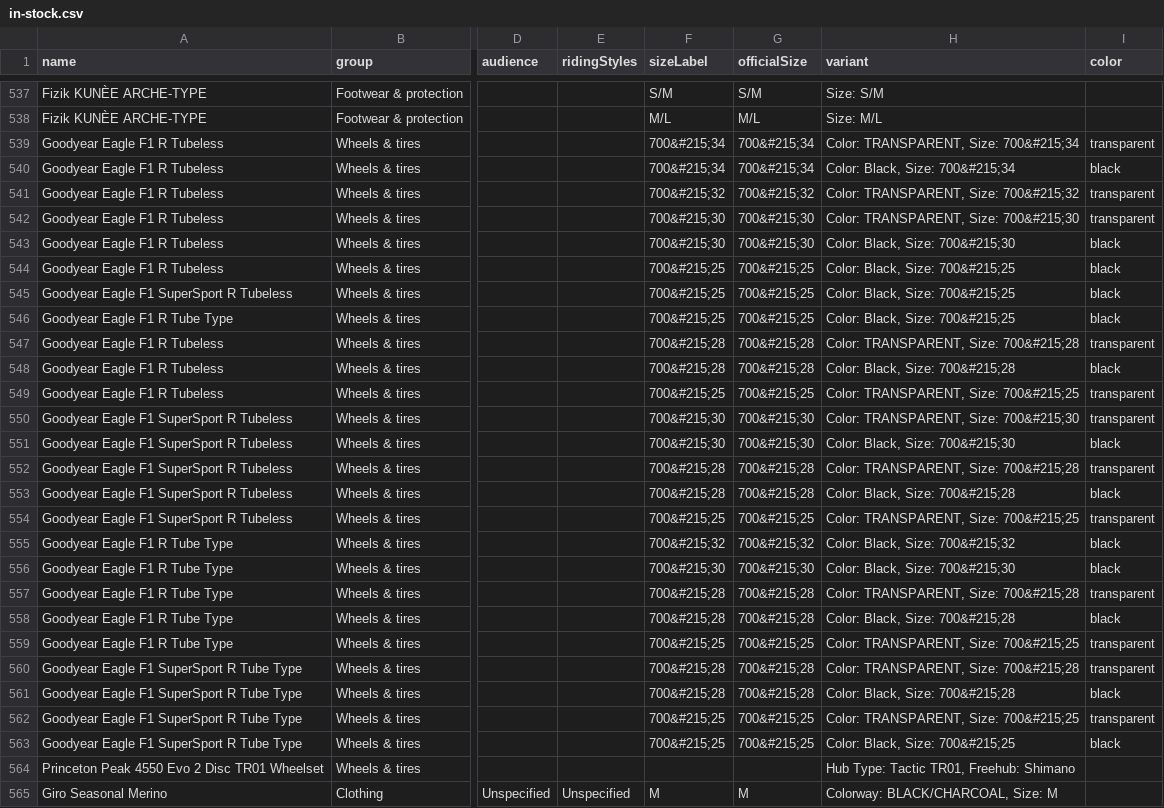
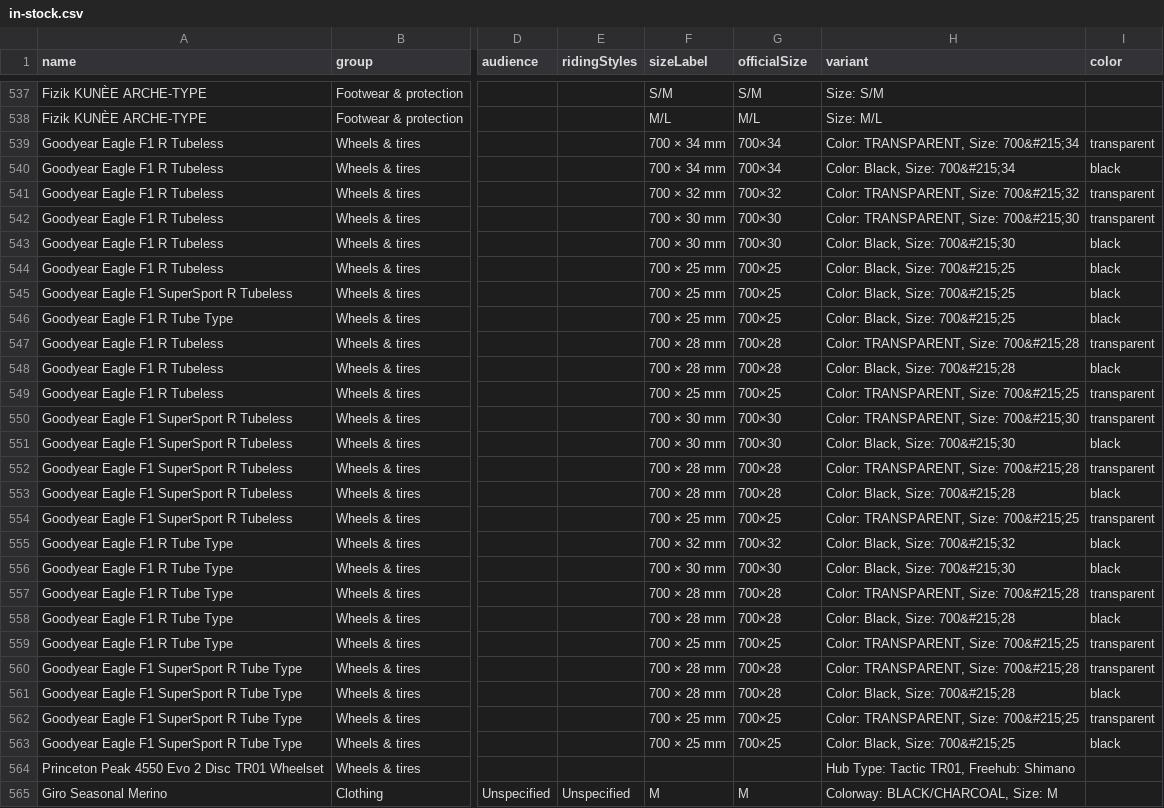
Before and after one commit to Iu1yota7h/bike-closet-remixed, a CSV file: public/in-stock.csv, drawn as a sheet; only a part is shown, gaps mark what is left out; the diff covers the shown part only; the diff names each change by its address in the sheet, - before the commit and + after, or states it on an @@ line.

Commit message:
Normalize encoded tire sizes in filters

```diff
--- a/public/in-stock.csv
+++ b/public/in-stock.csv
-F539:F540 (sizeLabel): 700&#215;34
+F539:F540 (sizeLabel): 700 × 34 mm
-G539:G540 (officialSize): 700&#215;34
+G539:G540 (officialSize): 700×34
-F541 (sizeLabel): 700&#215;32
+F541 (sizeLabel): 700 × 32 mm
-G541 (officialSize): 700&#215;32
+G541 (officialSize): 700×32
-F542:F543 (sizeLabel): 700&#215;30
+F542:F543 (sizeLabel): 700 × 30 mm
-G542:G543 (officialSize): 700&#215;30
+G542:G543 (officialSize): 700×30
-F544:F546 (sizeLabel): 700&#215;25
+F544:F546 (sizeLabel): 700 × 25 mm
-G544:G546 (officialSize): 700&#215;25
+G544:G546 (officialSize): 700×25
-F547:F548 (sizeLabel): 700&#215;28
+F547:F548 (sizeLabel): 700 × 28 mm
-G547:G548 (officialSize): 700&#215;28
+G547:G548 (officialSize): 700×28
-F549 (sizeLabel): 700&#215;25
+F549 (sizeLabel): 700 × 25 mm
-G549 (officialSize): 700&#215;25
+G549 (officialSize): 700×25
-F550:F551 (sizeLabel): 700&#215;30
+F550:F551 (sizeLabel): 700 × 30 mm
-G550:G551 (officialSize): 700&#215;30
+G550:G551 (officialSize): 700×30
-F552:F553 (sizeLabel): 700&#215;28
+F552:F553 (sizeLabel): 700 × 28 mm
-G552:G553 (officialSize): 700&#215;28
+G552:G553 (officialSize): 700×28
-F554 (sizeLabel): 700&#215;25
+F554 (sizeLabel): 700 × 25 mm
-G554 (officialSize): 700&#215;25
+G554 (officialSize): 700×25
-F555 (sizeLabel): 700&#215;32
+F555 (sizeLabel): 700 × 32 mm
-G555 (officialSize): 700&#215;32
+G555 (officialSize): 700×32
-F556 (sizeLabel): 700&#215;30
+F556 (sizeLabel): 700 × 30 mm
-G556 (officialSize): 700&#215;30
+G556 (officialSize): 700×30
-F557:F558 (sizeLabel): 700&#215;28
+F557:F558 (sizeLabel): 700 × 28 mm
-G557:G558 (officialSize): 700&#215;28
+G557:G558 (officialSize): 700×28
-F559 (sizeLabel): 700&#215;25
+F559 (sizeLabel): 700 × 25 mm
-G559 (officialSize): 700&#215;25
+G559 (officialSize): 700×25
-F560:F561 (sizeLabel): 700&#215;28
+F560:F561 (sizeLabel): 700 × 28 mm
-G560:G561 (officialSize): 700&#215;28
+G560:G561 (officialSize): 700×28
-F562:F563 (sizeLabel): 700&#215;25
+F562:F563 (sizeLabel): 700 × 25 mm
-G562:G563 (officialSize): 700&#215;25
+G562:G563 (officialSize): 700×25
```
Also changed, not shown: 6 edited cells elsewhere in this file, 2 other files.
